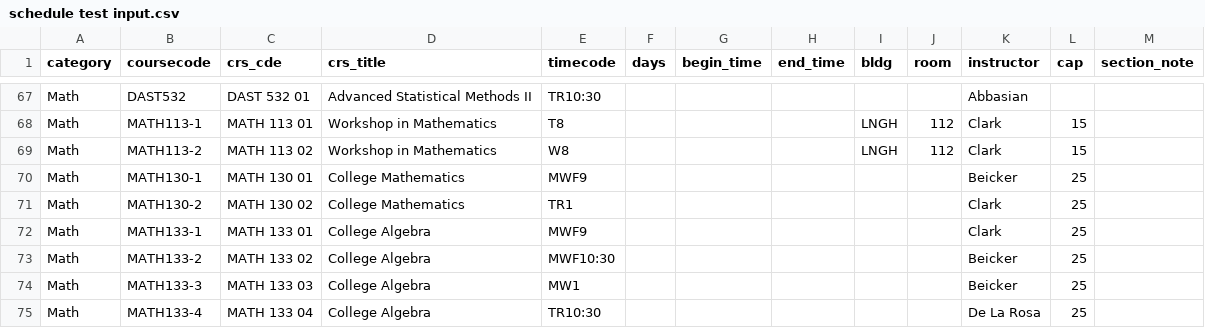
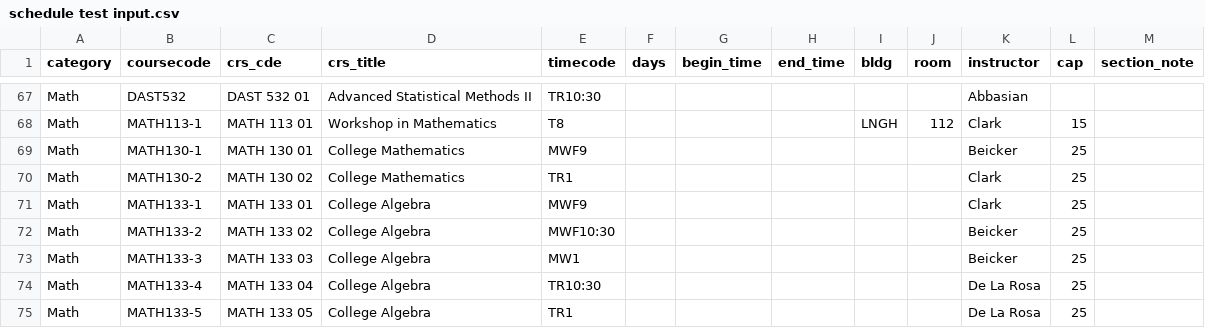
Before and after one commit to TLU-Physics/CourseScheduling, a CSV file: schedule test input.csv, drawn as a sheet; only a part is shown, gaps mark what is left out; the shorter side is filled out with more unchanged rows.

```diff
--- a/schedule test input.csv
+++ b/schedule test input.csv
@@ -68,3 +68,2 @@ Math,DAST532,DAST 532 01,Advanced Statistical Methods II,TR10:30,,,,,,Abbasian,,
 Math,MATH113-1,MATH 113 01,Workshop in Mathematics,T8,,,,LNGH,112,Clark,15,
-Math,MATH113-2,MATH 113 02,Workshop in Mathematics,W8,,,,LNGH,112,Clark,15,
 Math,MATH130-1,MATH 130 01,College Mathematics,MWF9,,,,,,Beicker,25,
```
Also changed, not shown: 6 other files.
